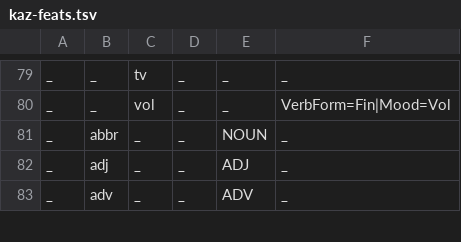
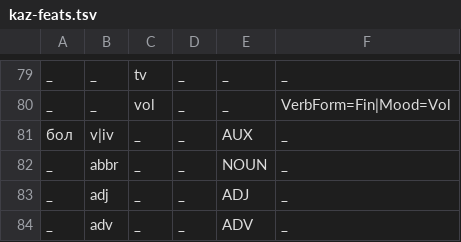
Before and after one commit to apertium/apertium-kaz, a TSV file: texts/kaz-feats.tsv, drawn as a sheet; only a part is shown, gaps mark what is left out; the diff names each change by its address in the sheet, - before the commit and + after, or states it on an @@ line.

```diff
--- a/texts/kaz-feats.tsv
+++ b/texts/kaz-feats.tsv
+row 81: бол | v|iv | _ | _ | AUX | _
```
Also changed, not shown: 2 other files.
